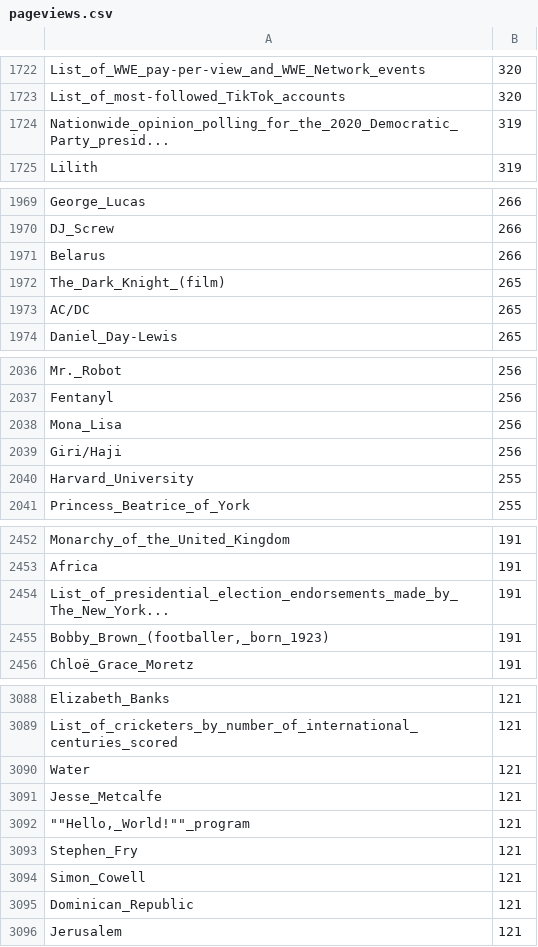
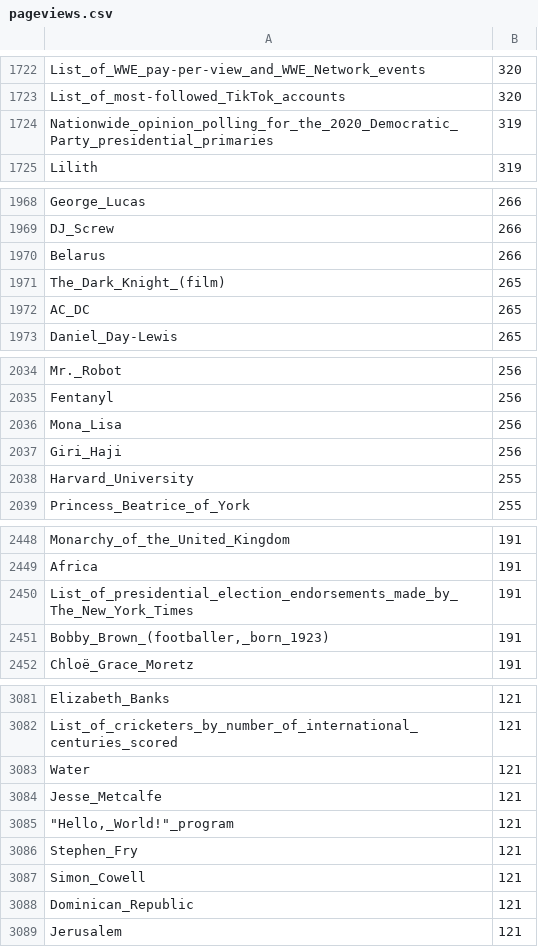
Before and after one commit to coffinated/5700-project5, a CSV file: pageviews.csv, drawn as a sheet; only a part is shown, gaps mark what is left out; the diff covers the shown part only.

```diff
--- a/pageviews.csv
+++ b/pageviews.csv
@@ -1723,3 +1723,3 @@ List_of_WWE_pay-per-view_and_WWE_Network_events,320
 List_of_most-followed_TikTok_accounts,320
-Nationwide_opinion_polling_for_the_2020_Democratic_Party_presid...,319
+Nationwide_opinion_polling_for_the_2020_Democratic_Party_presidential_primaries,319
 Lilith,319
@@ -1972,3 +1971,3 @@ Belarus,266
 The_Dark_Knight_(film),265
-AC/DC,265
+AC_DC,265
 Daniel_Day-Lewis,265
@@ -2038,3 +2036,3 @@ Fentanyl,256
 Mona_Lisa,256
-Giri/Haji,256
+Giri_Haji,256
 Harvard_University,255
@@ -2453,3 +2449,3 @@ Monarchy_of_the_United_Kingdom,191
 Africa,191
-List_of_presidential_election_endorsements_made_by_The_New_York...,191
+List_of_presidential_election_endorsements_made_by_The_New_York_Times,191
 "Bobby_Brown_(footballer,_born_1923)",191
@@ -3091,3 +3084,3 @@ Water,121
 Jesse_Metcalfe,121
-"""""Hello,_World!""""_program",121
+"""Hello,_World!""_program",121
 Stephen_Fry,121
```
Also changed, not shown: 9 removed rows and 3 edited cells elsewhere in this file, 2 other files.
